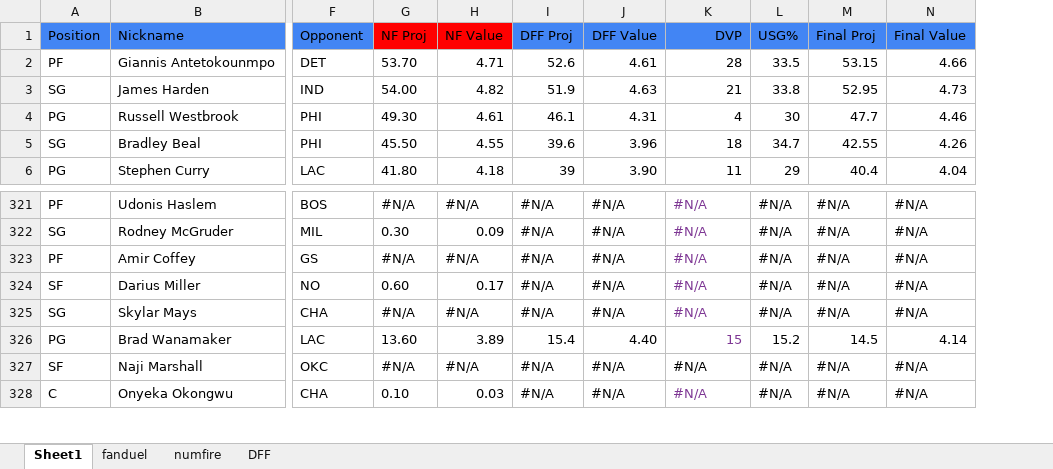
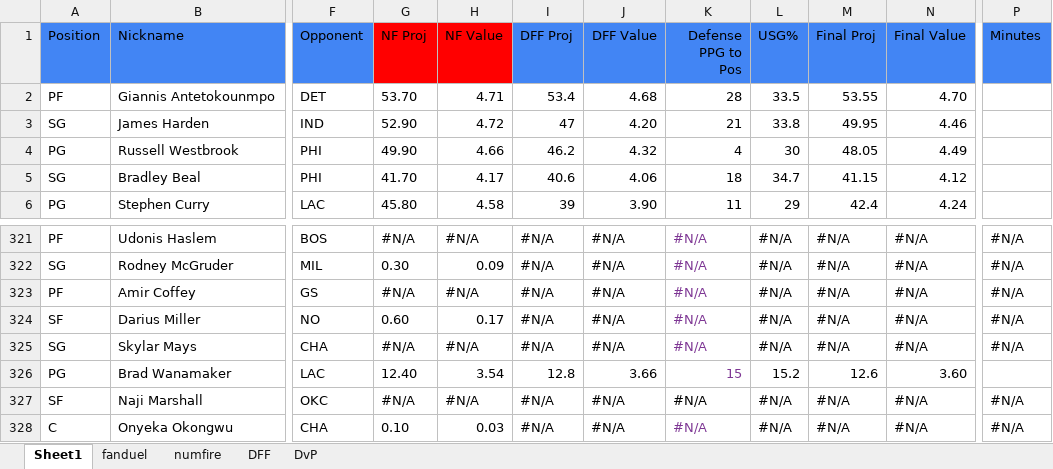
Before and after one commit to nkalpaxis/NBA_DFS, an Excel workbook: NBA DFS.xlsx, sheet Sheet1, drawn as a sheet; only a part is shown, gaps mark what is left out; values as stored, in another font and other column widths than the file's, no borders; charts and pictures not drawn; the diff covers the shown part only; the diff names each change by its address in the sheet, - before the commit and + after, or states it on an @@ line.

Commit message:
Add files via upload
second update 1/6/21 slate - added DvP sheet, shows how many points per game the opposing defense is giving up to a players position, 25+ points per game to a position is labeled in green / 20-24 points per game to a position is labeled in yellow / <20 points per game to a position is labeled in red - will work on pulling directly from the DvP sheet to the main sheet (Sheet 1)

```diff
--- a/NBA DFS.xlsx (sheet Sheet1)
+++ b/NBA DFS.xlsx (sheet Sheet1)
+sheet tab: DvP
@@ column P (Minutes) unhidden, rows 321-328: #N/A | #N/A | #N/A | #N/A | #N/A |  | #N/A | #N/A @@
-K1: DVP
+K1: Defense PPG to Pos
-I2 (DFF Proj): 52.6
+I2 (DFF Proj): 53.4
-J2 (DFF Value): 4.61
+J2 (DFF Value): 4.68
-M2 (Final Proj): 53.15
+M2 (Final Proj): 53.55
-N2 (Final Value): 4.66
+N2 (Final Value): 4.70
-G3 (NF Proj): 54.00
+G3 (NF Proj): 52.90
-H3 (NF Value): 4.82
+H3 (NF Value): 4.72
-I3 (DFF Proj): 51.9
+I3 (DFF Proj): 47
-J3 (DFF Value): 4.63
+J3 (DFF Value): 4.20
-M3 (Final Proj): 52.95
+M3 (Final Proj): 49.95
-N3 (Final Value): 4.73
+N3 (Final Value): 4.46
-G4 (NF Proj): 49.30
+G4 (NF Proj): 49.90
-H4 (NF Value): 4.61
+H4 (NF Value): 4.66
-I4 (DFF Proj): 46.1
+I4 (DFF Proj): 46.2
-J4 (DFF Value): 4.31
+J4 (DFF Value): 4.32
-M4 (Final Proj): 47.7
+M4 (Final Proj): 48.05
-N4 (Final Value): 4.46
+N4 (Final Value): 4.49
-G5 (NF Proj): 45.50
+G5 (NF Proj): 41.70
-H5 (NF Value): 4.55
+H5 (NF Value): 4.17
-I5 (DFF Proj): 39.6
+I5 (DFF Proj): 40.6
-J5 (DFF Value): 3.96
+J5 (DFF Value): 4.06
-M5 (Final Proj): 42.55
+M5 (Final Proj): 41.15
-N5 (Final Value): 4.26
+N5 (Final Value): 4.12
-G6 (NF Proj): 41.80
+G6 (NF Proj): 45.80
-H6 (NF Value): 4.18
+H6 (NF Value): 4.58
-M6 (Final Proj): 40.4
+M6 (Final Proj): 42.4
-N6 (Final Value): 4.04
+N6 (Final Value): 4.24
-G326 (NF Proj): 13.60
+G326 (NF Proj): 12.40
-H326 (NF Value): 3.89
+H326 (NF Value): 3.54
-I326 (DFF Proj): 15.4
+I326 (DFF Proj): 12.8
-J326 (DFF Value): 4.40
+J326 (DFF Value): 3.66
-M326 (Final Proj): 14.5
+M326 (Final Proj): 12.6
-N326 (Final Value): 4.14
+N326 (Final Value): 3.60
```
Also changed, not shown: 1030 edited cells elsewhere in this sheet, sheet DFF, sheet numfire, formulas that keep their value, hidden cells, charts or pictures, 1 other file.
